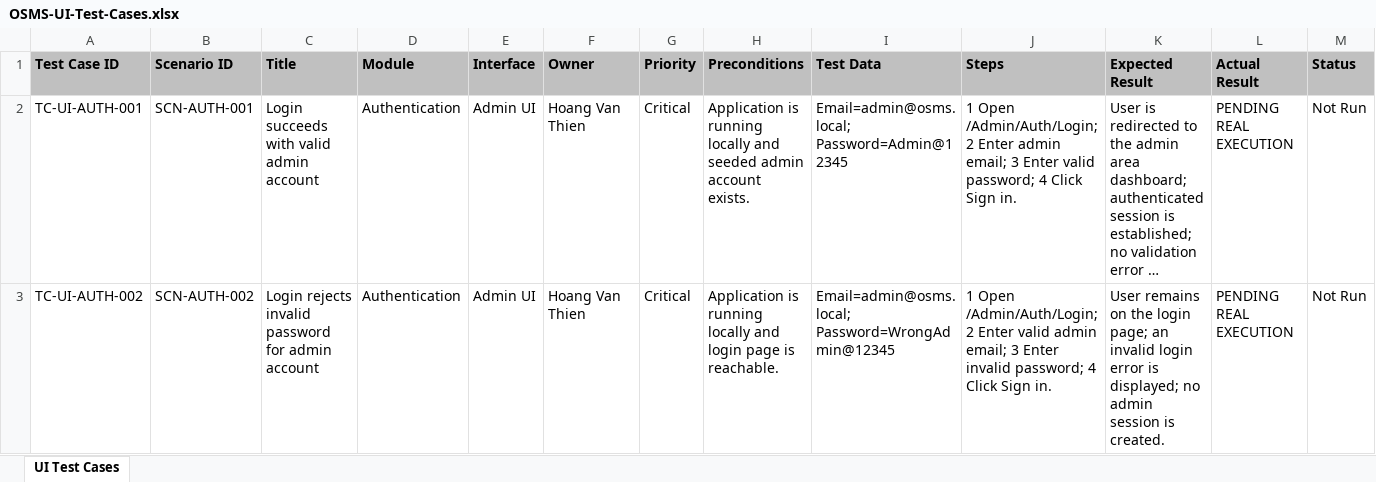
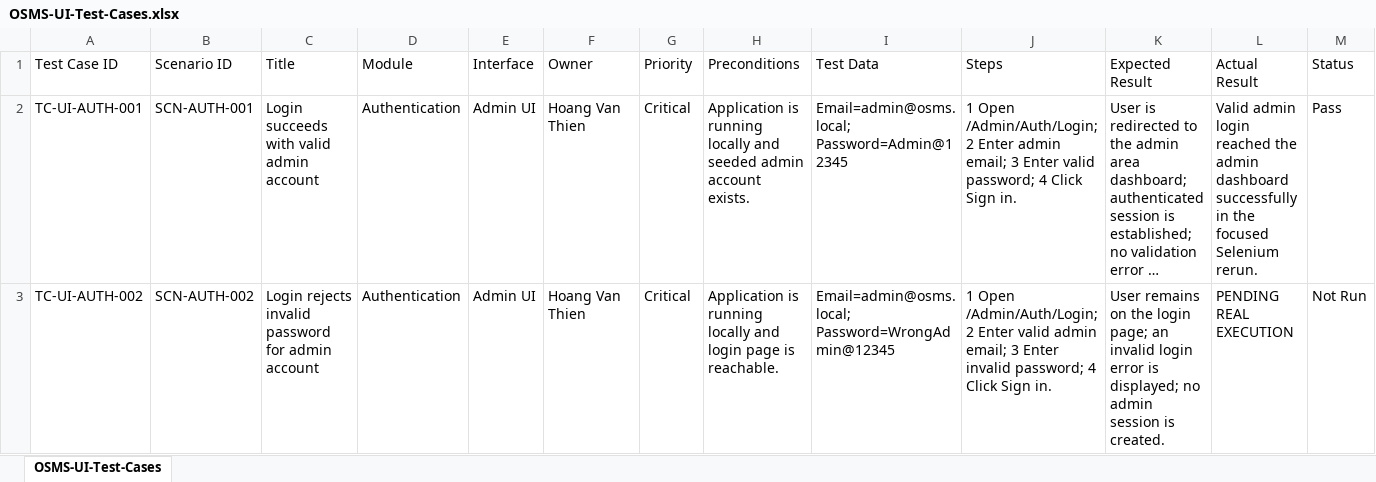
Before and after one commit to Alucard30Dec/Online-Sales-Management-System, an Excel workbook: Report Test subject/test-cases/ui/OSMS-UI-Test-Cases.xlsx, sheet OSMS-UI-Test-Cases, drawn as a sheet; only a part is shown; long unchanged cells end in …; values as stored, in another font and other column widths than the file's, no borders; the diff covers the shown part only; the diff names each change by its address in the sheet, - before the commit and + after, or states it on an @@ line.

```diff
--- a/Report Test subject/test-cases/ui/OSMS-UI-Test-Cases.xlsx (sheet OSMS-UI-Test-Cases)
+++ b/Report Test subject/test-cases/ui/OSMS-UI-Test-Cases.xlsx (sheet OSMS-UI-Test-Cases)
-sheet tab: UI Test Cases
+sheet tab: OSMS-UI-Test-Cases
@@ A1:M1 fill: #C0C0C0 → none, bold: on → off @@
-L2 (Actual Result): PENDING REAL EXECUTION
+L2 (Actual Result): Valid admin login reached the admin dashboard successfully in the focused Selenium rerun.
-M2 (Status): Not Run
+M2 (Status): Pass
```
Also changed, not shown: 4 added rows and 10 edited cells elsewhere in this sheet, Report Test subject/metrics/OSMS-Test-Metrics.xlsx, Report Test subject/results/OSMS-Final-Results.xlsx, 43 other files.
